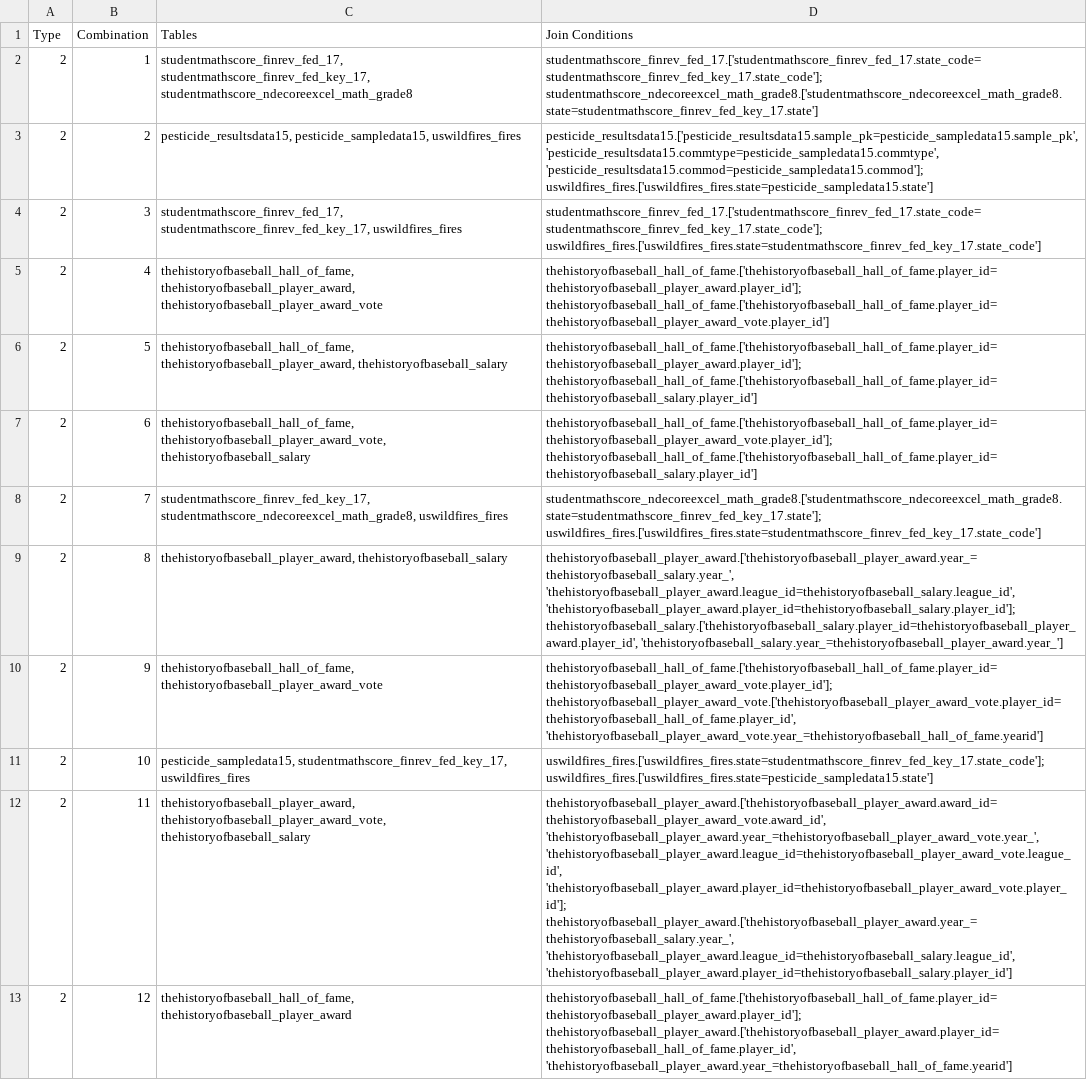
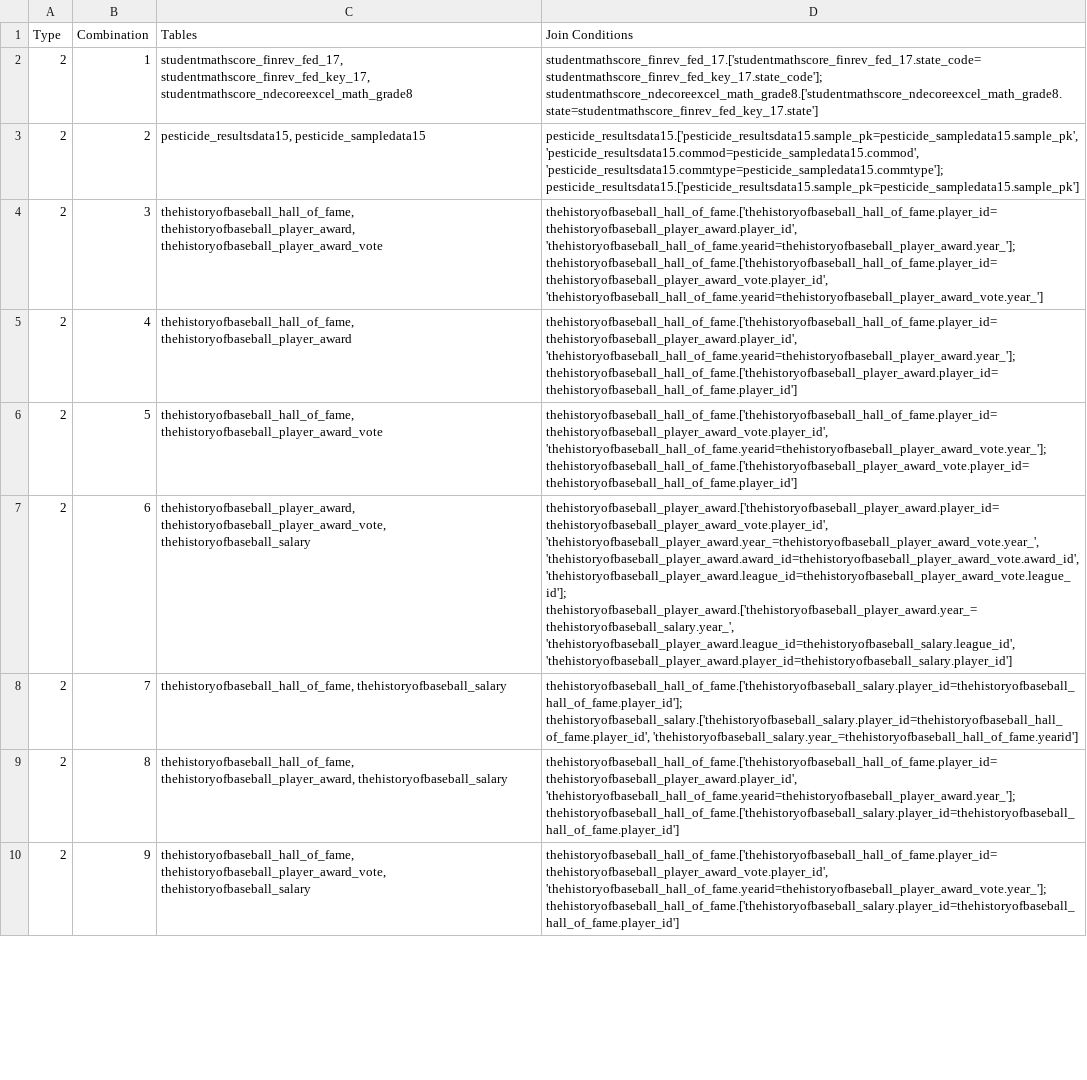
Before and after one commit to TomasPegado/benchmark_nl_databases_conversational_interfaces, a CSV file: eval_agent/dataset_generation/joins/join_combinations.csv, drawn as a sheet; only a part is shown; the diff covers the shown part only; the diff names each change by its address in the sheet, - before the commit and + after, or states it on an @@ line.

Commit message:
dialogue dataset creation prompt correction

```diff
--- a/eval_agent/dataset_generation/joins/join_combinations.csv
+++ b/eval_agent/dataset_generation/joins/join_combinations.csv
-C3 (Tables): pesticide_resultsdata15, pesticide_sampledata15, uswildfires_fires
+C3 (Tables): pesticide_resultsdata15, pesticide_sampledata15
-D3 (Join Conditions): pesticide_resultsdata15.['pesticide_resultsdata15.sample_pk=pesticide_sampledata15.sample_pk', 'pesticide_resultsdata15.commtype=pesticide_sampledata15.commtype', 'pesticide_resultsdata15.commod=pesticide_sampledata15.commod']; uswildfires_fires.['uswildfires_fires.state=pesticide_sampledata15.state']
+D3 (Join Conditions): pesticide_resultsdata15.['pesticide_resultsdata15.sample_pk=pesticide_sampledata15.sample_pk', 'pesticide_resultsdata15.commod=pesticide_sampledata15.commod', 'pesticide_resultsdata15.commtype=pesticide_sampledata15.commtype']; pesticide_resultsdata15.['pesticide_resultsdata15.sample_pk=pesticide_sampledata15.sample_pk']
-C4 (Tables): studentmathscore_finrev_fed_17, studentmathscore_finrev_fed_key_17, uswildfires_fires
+C4 (Tables): thehistoryofbaseball_hall_of_fame, thehistoryofbaseball_player_award, thehistoryofbaseball_player_award_vote
-D4 (Join Conditions): studentmathscore_finrev_fed_17.['studentmathscore_finrev_fed_17.state_code=studentmathscore_finrev_fed_key_17.state_code']; uswildfires_fires.['uswildfires_fires.state=studentmathscore_finrev_fed_key_17.state_code']
+D4 (Join Conditions): thehistoryofbaseball_hall_of_fame.['thehistoryofbaseball_hall_of_fame.player_id=thehistoryofbaseball_player_award.player_id', 'thehistoryofbaseball_hall_of_fame.yearid=thehistoryofbaseball_player_award.year_']; thehistoryofbaseball_hall_of_fame.['thehistoryofbaseball_hall_of_fame.player_id=thehistoryofbaseball_player_award_vote.player_id', 'thehistoryofbaseball_hall_of_fame.yearid=thehistoryofbaseball_player_award_vote.year_']
-C5 (Tables): thehistoryofbaseball_hall_of_fame, thehistoryofbaseball_player_award, thehistoryofbaseball_player_award_vote
+C5 (Tables): thehistoryofbaseball_hall_of_fame, thehistoryofbaseball_player_award
-D5 (Join Conditions): thehistoryofbaseball_hall_of_fame.['thehistoryofbaseball_hall_of_fame.player_id=thehistoryofbaseball_player_award.player_id']; thehistoryofbaseball_hall_of_fame.['thehistoryofbaseball_hall_of_fame.player_id=thehistoryofbaseball_player_award_vote.player_id']
+D5 (Join Conditions): thehistoryofbaseball_hall_of_fame.['thehistoryofbaseball_hall_of_fame.player_id=thehistoryofbaseball_player_award.player_id', 'thehistoryofbaseball_hall_of_fame.yearid=thehistoryofbaseball_player_award.year_']; thehistoryofbaseball_hall_of_fame.['thehistoryofbaseball_player_award.player_id=thehistoryofbaseball_hall_of_fame.player_id']
-C6 (Tables): thehistoryofbaseball_hall_of_fame, thehistoryofbaseball_player_award, thehistoryofbaseball_salary
+C6 (Tables): thehistoryofbaseball_hall_of_fame, thehistoryofbaseball_player_award_vote
-D6 (Join Conditions): thehistoryofbaseball_hall_of_fame.['thehistoryofbaseball_hall_of_fame.player_id=thehistoryofbaseball_player_award.player_id']; thehistoryofbaseball_hall_of_fame.['thehistoryofbaseball_hall_of_fame.player_id=thehistoryofbaseball_salary.player_id']
+D6 (Join Conditions): thehistoryofbaseball_hall_of_fame.['thehistoryofbaseball_hall_of_fame.player_id=thehistoryofbaseball_player_award_vote.player_id', 'thehistoryofbaseball_hall_of_fame.yearid=thehistoryofbaseball_player_award_vote.year_']; thehistoryofbaseball_hall_of_fame.['thehistoryofbaseball_player_award_vote.player_id=thehistoryofbaseball_hall_of_fame.player_id']
-C7 (Tables): thehistoryofbaseball_hall_of_fame, thehistoryofbaseball_player_award_vote, thehistoryofbaseball_salary
+C7 (Tables): thehistoryofbaseball_player_award, thehistoryofbaseball_player_award_vote, thehistoryofbaseball_salary
-D7 (Join Conditions): thehistoryofbaseball_hall_of_fame.['thehistoryofbaseball_hall_of_fame.player_id=thehistoryofbaseball_player_award_vote.player_id']; thehistoryofbaseball_hall_of_fame.['thehistoryofbaseball_hall_of_fame.player_id=thehistoryofbaseball_salary.player_id']
+D7 (Join Conditions): thehistoryofbaseball_player_award.['thehistoryofbaseball_player_award.player_id=thehistoryofbaseball_player_award_vote.player_id', 'thehistoryofbaseball_player_award.year_=thehistoryofbaseball_player_award_vote.year_', 'thehistoryofbaseball_player_award.award_id=thehistoryofbaseball_player_award_vote.award_id', 'thehistoryofbaseball_player_award.league_id=thehistoryofbaseball_player_award_vote.league_id']; thehistoryofbaseball_player_award.['thehistoryofbaseball_player_award.year_=thehistoryofbaseball_salary.year_', 'thehistoryofbaseball_player_award.league_id=thehistoryofbaseball_salary.league_id', 'thehistoryofbaseball_player_award.player_id=thehistoryofbaseball_salary.player_id']
-C8 (Tables): studentmathscore_finrev_fed_key_17, studentmathscore_ndecoreexcel_math_grade8, uswildfires_fires
+C8 (Tables): thehistoryofbaseball_hall_of_fame, thehistoryofbaseball_salary
-D8 (Join Conditions): studentmathscore_ndecoreexcel_math_grade8.['studentmathscore_ndecoreexcel_math_grade8.state=studentmathscore_finrev_fed_key_17.state']; uswildfires_fires.['uswildfires_fires.state=studentmathscore_finrev_fed_key_17.state_code']
+D8 (Join Conditions): thehistoryofbaseball_hall_of_fame.['thehistoryofbaseball_salary.player_id=thehistoryofbaseball_hall_of_fame.player_id']; thehistoryofbaseball_salary.['thehistoryofbaseball_salary.player_id=thehistoryofbaseball_hall_of_fame.player_id', 'thehistoryofbaseball_salary.year_=thehistoryofbaseball_hall_of_fame.yearid']
-C9 (Tables): thehistoryofbaseball_player_award, thehistoryofbaseball_salary
+C9 (Tables): thehistoryofbaseball_hall_of_fame, thehistoryofbaseball_player_award, thehistoryofbaseball_salary
-D9 (Join Conditions): thehistoryofbaseball_player_award.['thehistoryofbaseball_player_award.year_=thehistoryofbaseball_salary.year_', 'thehistoryofbaseball_player_award.league_id=thehistoryofbaseball_salary.league_id', 'thehistoryofbaseball_player_award.player_id=thehistoryofbaseball_salary.player_id']; thehistoryofbaseball_salary.['thehistoryofbaseball_salary.player_id=thehistoryofbaseball_player_award.player_id', 'thehistoryofbaseball_salary.year_=thehistoryofbaseball_player_award.year_']
+D9 (Join Conditions): thehistoryofbaseball_hall_of_fame.['thehistoryofbaseball_hall_of_fame.player_id=thehistoryofbaseball_player_award.player_id', 'thehistoryofbaseball_hall_of_fame.yearid=thehistoryofbaseball_player_award.year_']; thehistoryofbaseball_hall_of_fame.['thehistoryofbaseball_salary.player_id=thehistoryofbaseball_hall_of_fame.player_id']
-C10 (Tables): thehistoryofbaseball_hall_of_fame, thehistoryofbaseball_player_award_vote
+C10 (Tables): thehistoryofbaseball_hall_of_fame, thehistoryofbaseball_player_award_vote, thehistoryofbaseball_salary
-D10 (Join Conditions): thehistoryofbaseball_hall_of_fame.['thehistoryofbaseball_hall_of_fame.player_id=thehistoryofbaseball_player_award_vote.player_id']; thehistoryofbaseball_player_award_vote.['thehistoryofbaseball_player_award_vote.player_id=thehistoryofbaseball_hall_of_fame.player_id', 'thehistoryofbaseball_player_award_vote.year_=thehistoryofbaseball_hall_of_fame.yearid']
+D10 (Join Conditions): thehistoryofbaseball_hall_of_fame.['thehistoryofbaseball_hall_of_fame.player_id=thehistoryofbaseball_player_award_vote.player_id', 'thehistoryofbaseball_hall_of_fame.yearid=thehistoryofbaseball_player_award_vote.year_']; thehistoryofbaseball_hall_of_fame.['thehistoryofbaseball_salary.player_id=thehistoryofbaseball_hall_of_fame.player_id']
-row 11: 2 | 10 | pesticide_sampledata15, studentmathscore_finrev_fed_key_17, uswildfires_fires | uswildfires_fires.['uswildfires_fires.state=studentmathscore_finrev_fed_key_17.state_code']; uswildfires_fires.['uswildfires_fires.state=pesticide_sampledata15.state']
-row 12: 2 | 11 | thehistoryofbaseball_player_award, thehistoryofbaseball_player_award_vote, thehistoryofbaseball_salary | thehistoryofbaseball_player_award.['thehistoryofbaseball_player_award.award_id=thehistoryofbaseball_player_award_vote.award_id', 'thehistoryofbaseball_player_award.year_=thehistoryofbaseball_player_award_vote.year_', 'thehistoryofbaseball_player_award.league_id=thehistoryofbaseball_player_award_vote.league_id', 'thehistoryofbaseball_player_award.player_id=thehistoryofbaseball_player_award_vote.player_id']; thehistoryofbaseball_player_award.['thehistoryofbaseball_player_award.year_=thehistoryofbaseball_salary.year_', 'thehistoryofbaseball_player_award.league_id=thehistoryofbaseball_salary.league_id', 'thehistoryofbaseball_player_award.player_id=thehistoryofbaseball_salary.player_id']
-row 13: 2 | 12 | thehistoryofbaseball_hall_of_fame, thehistoryofbaseball_player_award | thehistoryofbaseball_hall_of_fame.['thehistoryofbaseball_hall_of_fame.player_id=thehistoryofbaseball_player_award.player_id']; thehistoryofbaseball_player_award.['thehistoryofbaseball_player_award.player_id=thehistoryofbaseball_hall_of_fame.player_id', 'thehistoryofbaseball_player_award.year_=thehistoryofbaseball_hall_of_fame.yearid']
```
Also changed, not shown: 9 removed rows and 7 edited cells elsewhere in this file, 4 other files.
